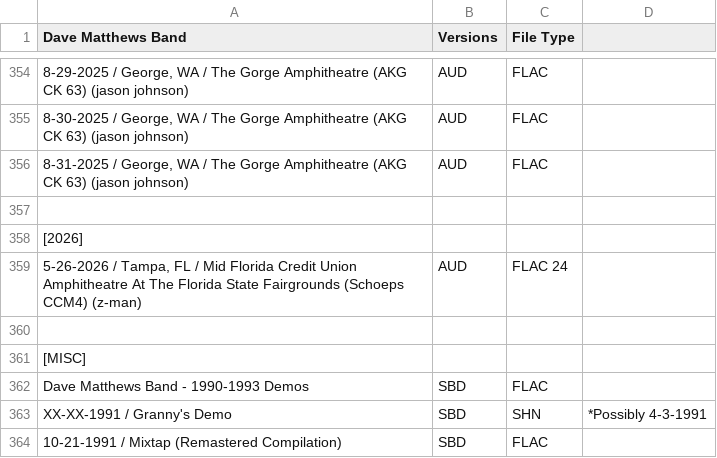
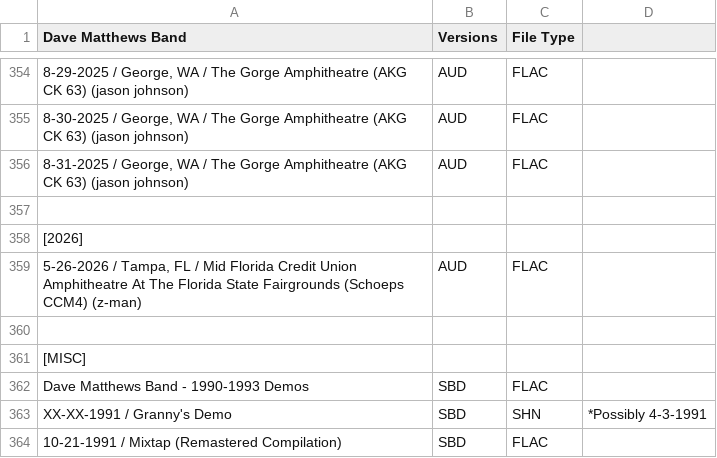
Before and after one commit to dudethatsclassic/shynomi-archive, a CSV file: artists/dave-matthews-band.csv, drawn as a sheet; only a part is shown, gaps mark what is left out; the diff names each change by its address in the sheet, - before the commit and + after, or states it on an @@ line.

Commit message:
Auto-export CSV: DAVE MATTHEWS BAND

```diff
--- a/artists/dave-matthews-band.csv
+++ b/artists/dave-matthews-band.csv
-C359 (File Type): FLAC 24
+C359 (File Type): FLAC
```
